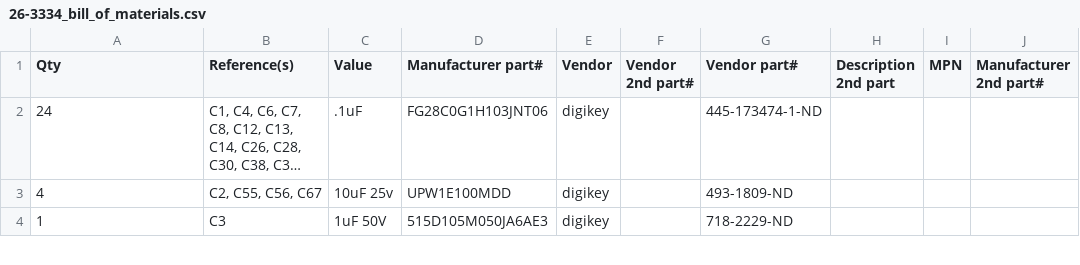
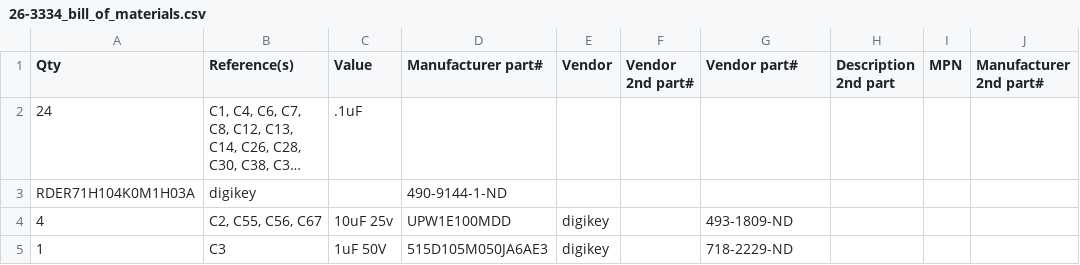
Before and after one commit to qbancoffee/coco_motherboards, a CSV file: bom/26-3334_bill_of_materials.csv, drawn as a sheet; only a part is shown; long unchanged cells end in …; the diff names each change by its address in the sheet, - before the commit and + after, or states it on an @@ line.

Commit message:
Update 26-3334_bill_of_materials.csv with new capacitor part number
The 24 decoupling are supposed to be .1uF however, the part number in the BOM called for .01uF capacitors. This was replaced with a part number for a .1uF capacitor from digikey

```diff
--- a/bom/26-3334_bill_of_materials.csv
+++ b/bom/26-3334_bill_of_materials.csv
-D2 (Manufacturer part#): FG28C0G1H103JNT06
+D2 (Manufacturer part#): (empty)
-E2 (Vendor): digikey
+E2 (Vendor): (empty)
-G2 (Vendor part#): 445-173474-1-ND
+G2 (Vendor part#): (empty)
+row 3: RDER71H104K0M1H03A | digikey |  | 490-9144-1-ND
```
